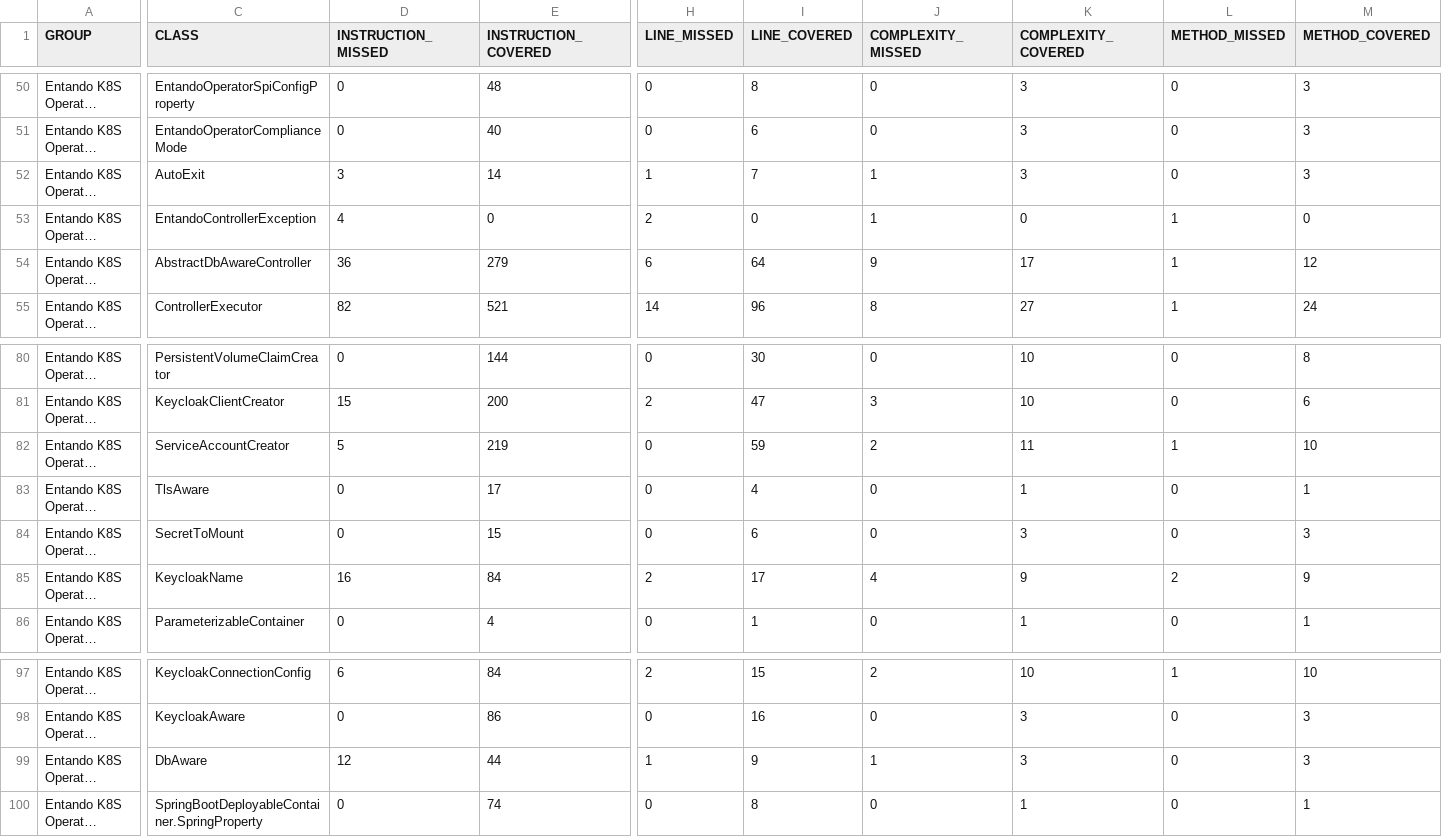
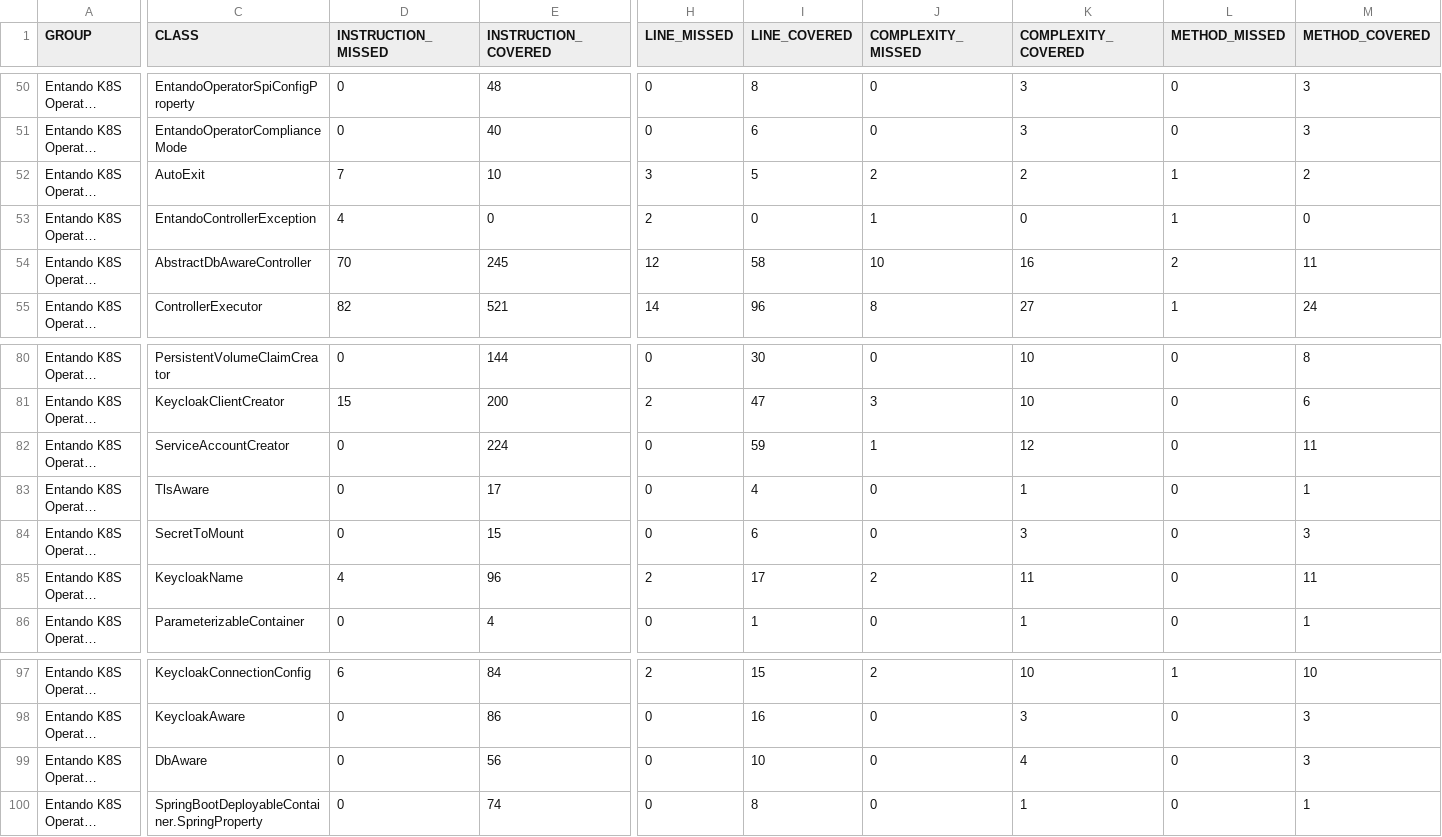
Before and after one commit to entando-k8s/devops-results-2021-01-29, a CSV file: entando-k8s-operator-common/PR-53/jacoco/jacoco.csv, drawn as a sheet; only a part is shown, gaps mark what is left out; long unchanged cells end in …; the diff covers the shown part only; the diff names each change by its address in the sheet, - before the commit and + after, or states it on an @@ line.

```diff
--- a/entando-k8s-operator-common/PR-53/jacoco/jacoco.csv
+++ b/entando-k8s-operator-common/PR-53/jacoco/jacoco.csv
-D52 (INSTRUCTION_MISSED): 3
+D52 (INSTRUCTION_MISSED): 7
-E52 (INSTRUCTION_COVERED): 14
+E52 (INSTRUCTION_COVERED): 10
-H52 (LINE_MISSED): 1
+H52 (LINE_MISSED): 3
-I52 (LINE_COVERED): 7
+I52 (LINE_COVERED): 5
-J52 (COMPLEXITY_MISSED): 1
+J52 (COMPLEXITY_MISSED): 2
-K52 (COMPLEXITY_COVERED): 3
+K52 (COMPLEXITY_COVERED): 2
-L52 (METHOD_MISSED): 0
+L52 (METHOD_MISSED): 1
-M52 (METHOD_COVERED): 3
+M52 (METHOD_COVERED): 2
-D54 (INSTRUCTION_MISSED): 36
+D54 (INSTRUCTION_MISSED): 70
-E54 (INSTRUCTION_COVERED): 279
+E54 (INSTRUCTION_COVERED): 245
-H54 (LINE_MISSED): 6
+H54 (LINE_MISSED): 12
-I54 (LINE_COVERED): 64
+I54 (LINE_COVERED): 58
-J54 (COMPLEXITY_MISSED): 9
+J54 (COMPLEXITY_MISSED): 10
-K54 (COMPLEXITY_COVERED): 17
+K54 (COMPLEXITY_COVERED): 16
-L54 (METHOD_MISSED): 1
+L54 (METHOD_MISSED): 2
-M54 (METHOD_COVERED): 12
+M54 (METHOD_COVERED): 11
-D82 (INSTRUCTION_MISSED): 5
+D82 (INSTRUCTION_MISSED): 0
-E82 (INSTRUCTION_COVERED): 219
+E82 (INSTRUCTION_COVERED): 224
-J82 (COMPLEXITY_MISSED): 2
+J82 (COMPLEXITY_MISSED): 1
-K82 (COMPLEXITY_COVERED): 11
+K82 (COMPLEXITY_COVERED): 12
-L82 (METHOD_MISSED): 1
+L82 (METHOD_MISSED): 0
-M82 (METHOD_COVERED): 10
+M82 (METHOD_COVERED): 11
-D85 (INSTRUCTION_MISSED): 16
+D85 (INSTRUCTION_MISSED): 4
-E85 (INSTRUCTION_COVERED): 84
+E85 (INSTRUCTION_COVERED): 96
-J85 (COMPLEXITY_MISSED): 4
+J85 (COMPLEXITY_MISSED): 2
-K85 (COMPLEXITY_COVERED): 9
+K85 (COMPLEXITY_COVERED): 11
-L85 (METHOD_MISSED): 2
+L85 (METHOD_MISSED): 0
-M85 (METHOD_COVERED): 9
+M85 (METHOD_COVERED): 11
-D99 (INSTRUCTION_MISSED): 12
+D99 (INSTRUCTION_MISSED): 0
-E99 (INSTRUCTION_COVERED): 44
+E99 (INSTRUCTION_COVERED): 56
-H99 (LINE_MISSED): 1
+H99 (LINE_MISSED): 0
-I99 (LINE_COVERED): 9
+I99 (LINE_COVERED): 10
-J99 (COMPLEXITY_MISSED): 1
+J99 (COMPLEXITY_MISSED): 0
-K99 (COMPLEXITY_COVERED): 3
+K99 (COMPLEXITY_COVERED): 4
```
Also changed, not shown: 52 edited cells elsewhere in this file, 46 other files.
